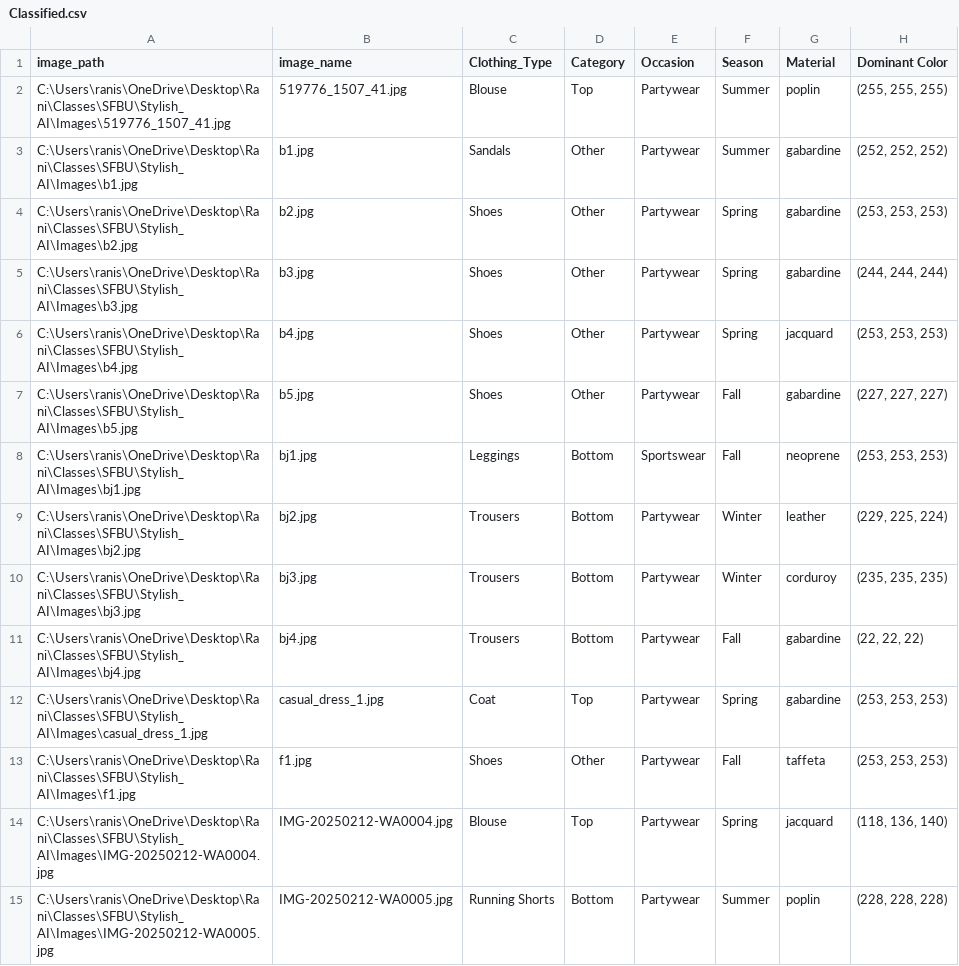
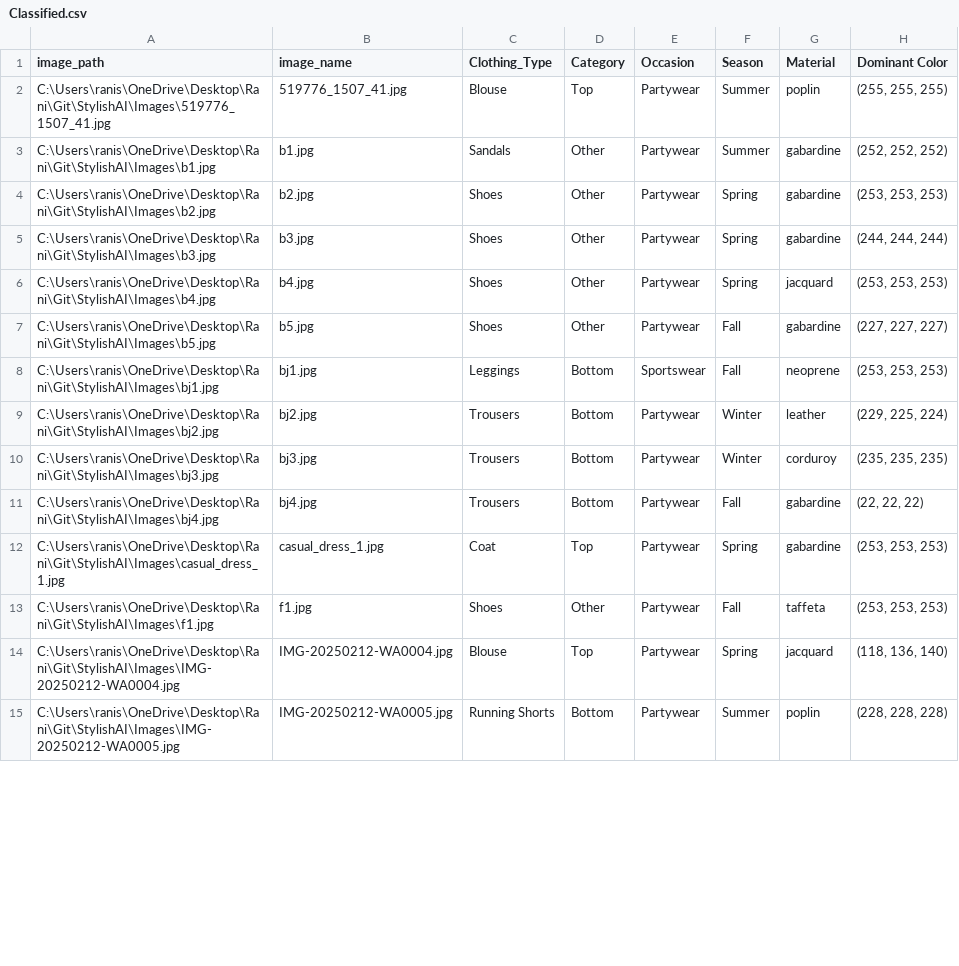
Before and after one commit to Ranishree77/StylishAI, a CSV file: files/Classified.csv, drawn as a sheet; only a part is shown; the diff covers the shown part only.

```diff
--- a/files/Classified.csv
+++ b/files/Classified.csv
@@ -1,15 +1,15 @@
 image_path,image_name,Clothing_Type,Category,Occasion,Season,Material,Dominant Color
-C:\Users\ranis\OneDrive\Desktop\Rani\Classes\SFBU\Stylish_AI\Images\519776_1507_41.jpg,519776_1507_41.jpg,Blouse,Top,Partywear,Summer,poplin,"(255, 255, 255)"
-C:\Users\ranis\OneDrive\Desktop\Rani\Classes\SFBU\Stylish_AI\Images\b1.jpg,b1.jpg,Sandals,Other,Partywear,Summer,gabardine,"(252, 252, 252)"
-C:\Users\ranis\OneDrive\Desktop\Rani\Classes\SFBU\Stylish_AI\Images\b2.jpg,b2.jpg,Shoes,Other,Partywear,Spring,gabardine,"(253, 253, 253)"
-C:\Users\ranis\OneDrive\Desktop\Rani\Classes\SFBU\Stylish_AI\Images\b3.jpg,b3.jpg,Shoes,Other,Partywear,Spring,gabardine,"(244, 244, 244)"
-C:\Users\ranis\OneDrive\Desktop\Rani\Classes\SFBU\Stylish_AI\Images\b4.jpg,b4.jpg,Shoes,Other,Partywear,Spring,jacquard,"(253, 253, 253)"
-C:\Users\ranis\OneDrive\Desktop\Rani\Classes\SFBU\Stylish_AI\Images\b5.jpg,b5.jpg,Shoes,Other,Partywear,Fall,gabardine,"(227, 227, 227)"
-C:\Users\ranis\OneDrive\Desktop\Rani\Classes\SFBU\Stylish_AI\Images\bj1.jpg,bj1.jpg,Leggings,Bottom,Sportswear,Fall,neoprene,"(253, 253, 253)"
-C:\Users\ranis\OneDrive\Desktop\Rani\Classes\SFBU\Stylish_AI\Images\bj2.jpg,bj2.jpg,Trousers,Bottom,Partywear,Winter,leather,"(229, 225, 224)"
-C:\Users\ranis\OneDrive\Desktop\Rani\Classes\SFBU\Stylish_AI\Images\bj3.jpg,bj3.jpg,Trousers,Bottom,Partywear,Winter,corduroy,"(235, 235, 235)"
-C:\Users\ranis\OneDrive\Desktop\Rani\Classes\SFBU\Stylish_AI\Images\bj4.jpg,bj4.jpg,Trousers,Bottom,Partywear,Fall,gabardine,"(22, 22, 22)"
-C:\Users\ranis\OneDrive\Desktop\Rani\Classes\SFBU\Stylish_AI\Images\casual_dress_1.jpg,casual_dress_1.jpg,Coat,Top,Partywear,Spring,gabardine,"(253, 253, 253)"
-C:\Users\ranis\OneDrive\Desktop\Rani\Classes\SFBU\Stylish_AI\Images\f1.jpg,f1.jpg,Shoes,Other,Partywear,Fall,taffeta,"(253, 253, 253)"
-C:\Users\ranis\OneDrive\Desktop\Rani\Classes\SFBU\Stylish_AI\Images\IMG-20250212-WA0004.jpg,IMG-20250212-WA0004.jpg,Blouse,Top,Partywear,Spring,jacquard,"(118, 136, 140)"
-C:\Users\ranis\OneDrive\Desktop\Rani\Classes\SFBU\Stylish_AI\Images\IMG-20250212-WA0005.jpg,IMG-20250212-WA0005.jpg,Running Shorts,Bottom,Partywear,Summer,poplin,"(228, 228, 228)"
+C:\Users\ranis\OneDrive\Desktop\Rani\Git\StylishAI\Images\519776_1507_41.jpg,519776_1507_41.jpg,Blouse,Top,Partywear,Summer,poplin,"(255, 255, 255)"
+C:\Users\ranis\OneDrive\Desktop\Rani\Git\StylishAI\Images\b1.jpg,b1.jpg,Sandals,Other,Partywear,Summer,gabardine,"(252, 252, 252)"
+C:\Users\ranis\OneDrive\Desktop\Rani\Git\StylishAI\Images\b2.jpg,b2.jpg,Shoes,Other,Partywear,Spring,gabardine,"(253, 253, 253)"
+C:\Users\ranis\OneDrive\Desktop\Rani\Git\StylishAI\Images\b3.jpg,b3.jpg,Shoes,Other,Partywear,Spring,gabardine,"(244, 244, 244)"
+C:\Users\ranis\OneDrive\Desktop\Rani\Git\StylishAI\Images\b4.jpg,b4.jpg,Shoes,Other,Partywear,Spring,jacquard,"(253, 253, 253)"
+C:\Users\ranis\OneDrive\Desktop\Rani\Git\StylishAI\Images\b5.jpg,b5.jpg,Shoes,Other,Partywear,Fall,gabardine,"(227, 227, 227)"
+C:\Users\ranis\OneDrive\Desktop\Rani\Git\StylishAI\Images\bj1.jpg,bj1.jpg,Leggings,Bottom,Sportswear,Fall,neoprene,"(253, 253, 253)"
+C:\Users\ranis\OneDrive\Desktop\Rani\Git\StylishAI\Images\bj2.jpg,bj2.jpg,Trousers,Bottom,Partywear,Winter,leather,"(229, 225, 224)"
+C:\Users\ranis\OneDrive\Desktop\Rani\Git\StylishAI\Images\bj3.jpg,bj3.jpg,Trousers,Bottom,Partywear,Winter,corduroy,"(235, 235, 235)"
+C:\Users\ranis\OneDrive\Desktop\Rani\Git\StylishAI\Images\bj4.jpg,bj4.jpg,Trousers,Bottom,Partywear,Fall,gabardine,"(22, 22, 22)"
+C:\Users\ranis\OneDrive\Desktop\Rani\Git\StylishAI\Images\casual_dress_1.jpg,casual_dress_1.jpg,Coat,Top,Partywear,Spring,gabardine,"(253, 253, 253)"
+C:\Users\ranis\OneDrive\Desktop\Rani\Git\StylishAI\Images\f1.jpg,f1.jpg,Shoes,Other,Partywear,Fall,taffeta,"(253, 253, 253)"
+C:\Users\ranis\OneDrive\Desktop\Rani\Git\StylishAI\Images\IMG-20250212-WA0004.jpg,IMG-20250212-WA0004.jpg,Blouse,Top,Partywear,Spring,jacquard,"(118, 136, 140)"
+C:\Users\ranis\OneDrive\Desktop\Rani\Git\StylishAI\Images\IMG-20250212-WA0005.jpg,IMG-20250212-WA0005.jpg,Running Shorts,Bottom,Partywear,Summer,poplin,"(228, 228, 228)"
```
Also changed, not shown: 75 edited cells elsewhere in this file, 4 other files.
